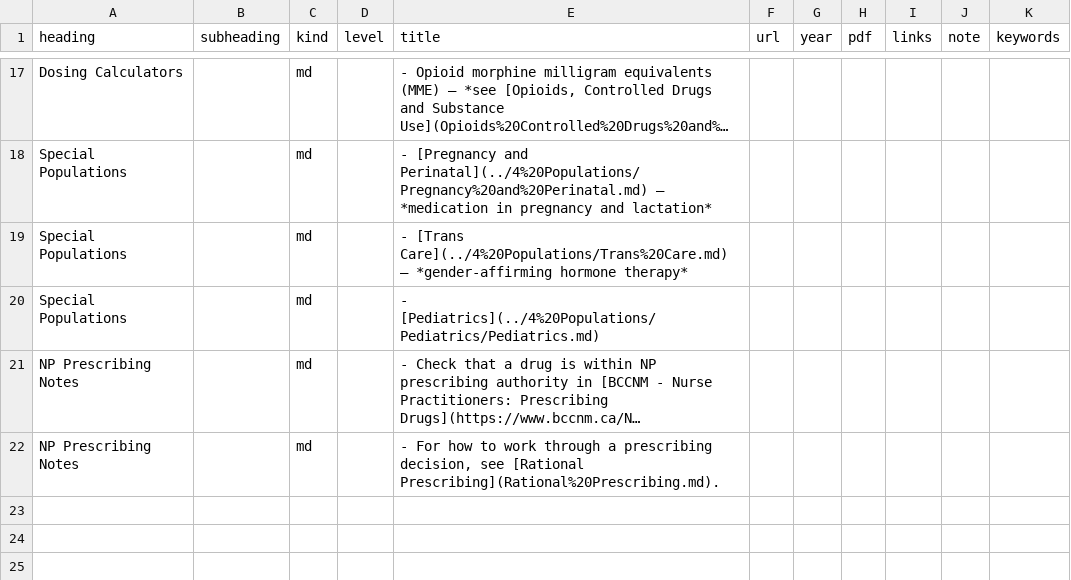
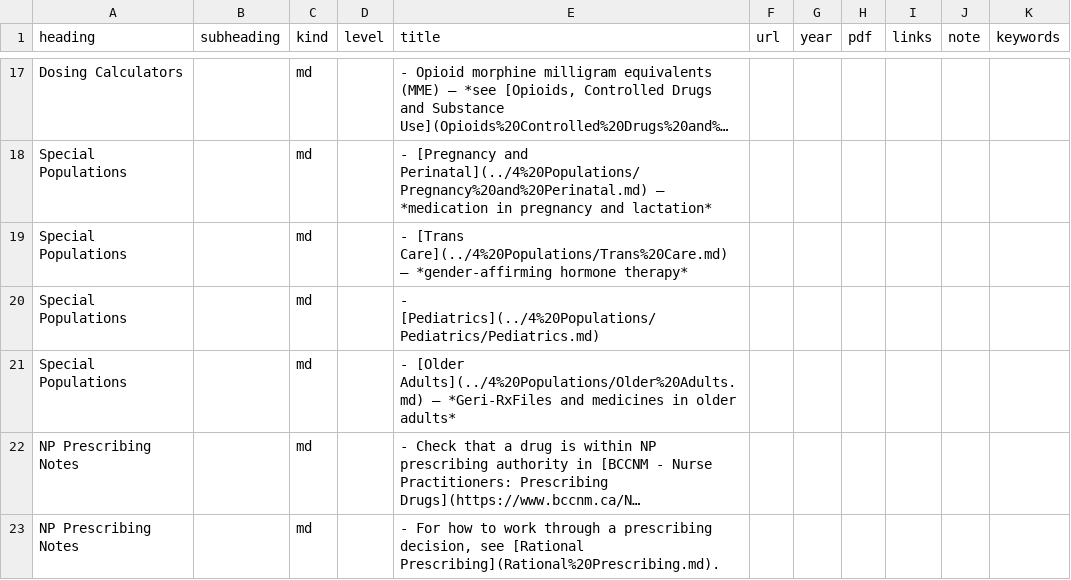
Before and after one commit to joegrafe/np-practice-resource, a CSV file: docs/5 Prescribing/Drug References.csv, drawn as a sheet; only a part is shown, gaps mark what is left out; long unchanged cells end in …; the diff names each change by its address in the sheet, - before the commit and + after, or states it on an @@ line.

```diff
--- a/docs/5 Prescribing/Drug References.csv
+++ b/docs/5 Prescribing/Drug References.csv
+row 21: Special Populations |  | md |  | - [Older Adults](../4%20Populations/Older%20Adults.md) — *Geri-RxFiles and medicines in older adults*
```
Also changed, not shown: docs/3 Conditions/Neurology/Dementia and Frailty.csv, docs/5 Prescribing/Deprescribing.csv, 8 other files.
